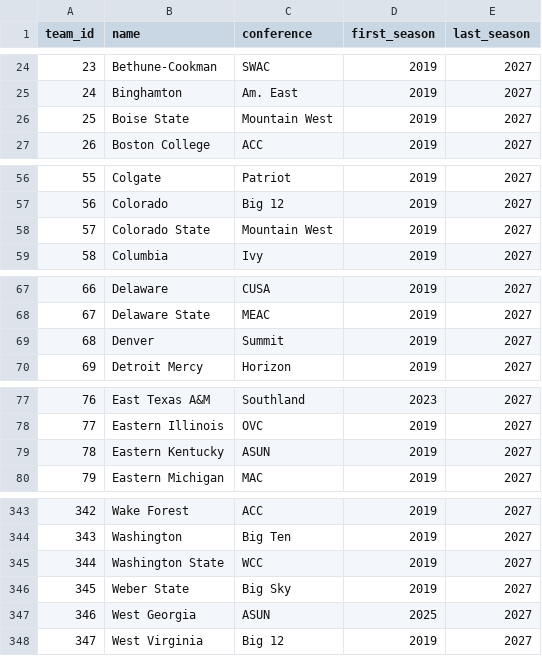
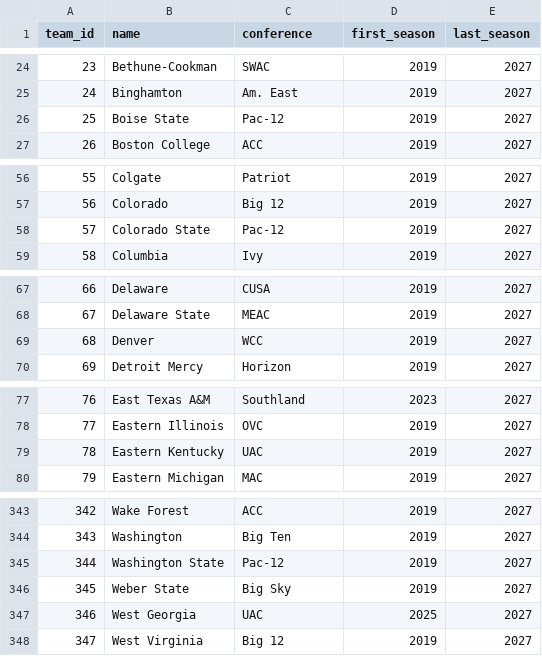
Before and after one commit to ohektner/shac-sb-index, a CSV file: data/teams.csv, drawn as a sheet; only a part is shown, gaps mark what is left out; the diff covers the shown part only.

```diff
--- a/data/teams.csv
+++ b/data/teams.csv
@@ -25,3 +25,3 @@ team_id,name,conference,first_season,last_season
 24,Binghamton,Am. East,2019,2027
-25,Boise State,Mountain West,2019,2027
+25,Boise State,Pac-12,2019,2027
 26,Boston College,ACC,2019,2027
@@ -57,3 +57,3 @@ team_id,name,conference,first_season,last_season
 56,Colorado,Big 12,2019,2027
-57,Colorado State,Mountain West,2019,2027
+57,Colorado State,Pac-12,2019,2027
 58,Columbia,Ivy,2019,2027
@@ -68,3 +68,3 @@ team_id,name,conference,first_season,last_season
 67,Delaware State,MEAC,2019,2027
-68,Denver,Summit,2019,2027
+68,Denver,WCC,2019,2027
 69,Detroit Mercy,Horizon,2019,2027
@@ -78,3 +78,3 @@ team_id,name,conference,first_season,last_season
 77,Eastern Illinois,OVC,2019,2027
-78,Eastern Kentucky,ASUN,2019,2027
+78,Eastern Kentucky,UAC,2019,2027
 79,Eastern Michigan,MAC,2019,2027
@@ -344,5 +344,5 @@ team_id,name,conference,first_season,last_season
 343,Washington,Big Ten,2019,2027
-344,Washington State,WCC,2019,2027
+344,Washington State,Pac-12,2019,2027
 345,Weber State,Big Sky,2019,2027
-346,West Georgia,ASUN,2025,2027
+346,West Georgia,UAC,2025,2027
 347,West Virginia,Big 12,2019,2027
```
Also changed, not shown: 21 edited cells elsewhere in this file, data/team_aliases.csv, src/shac/teams/manual_aliases.csv, 1 other file.
